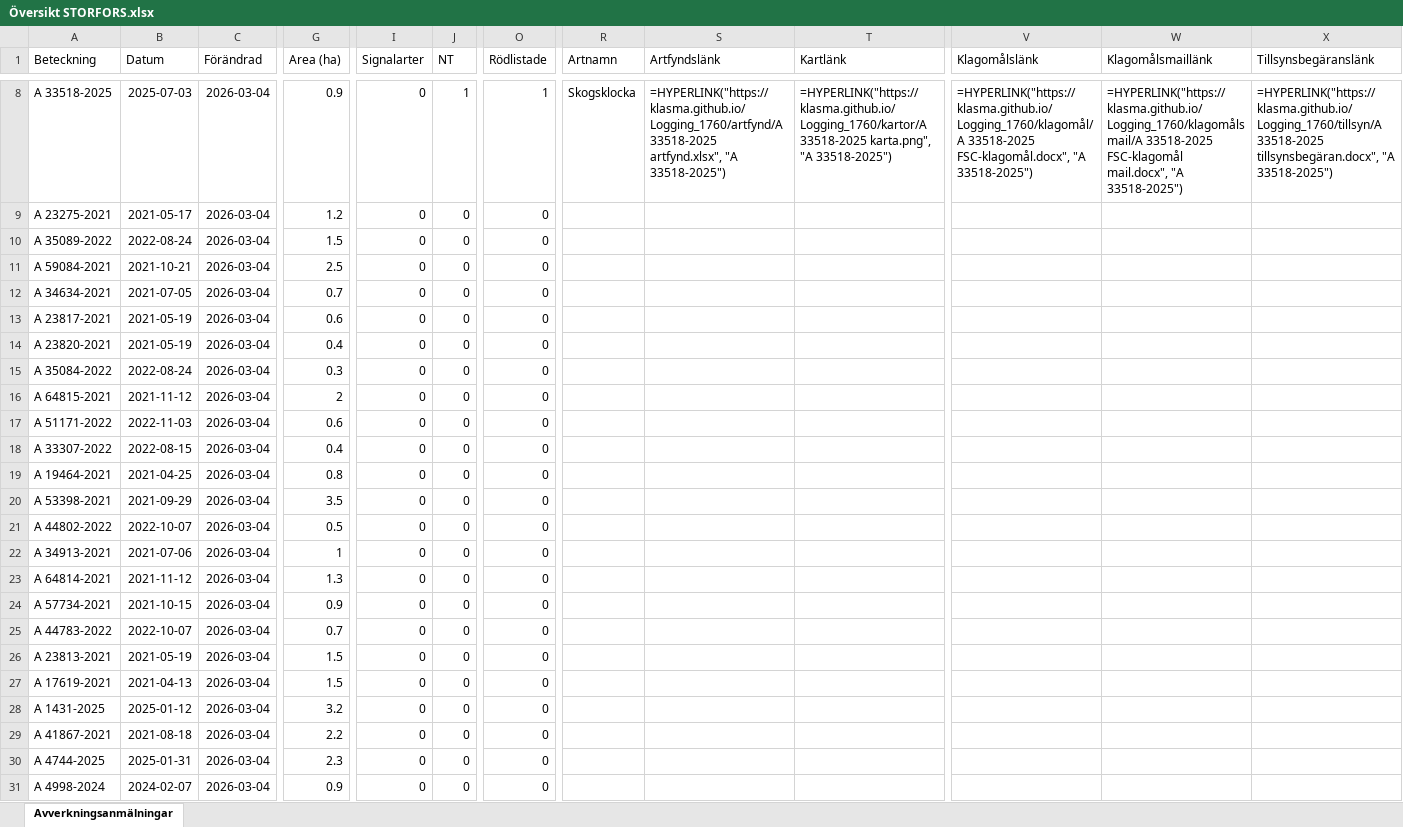
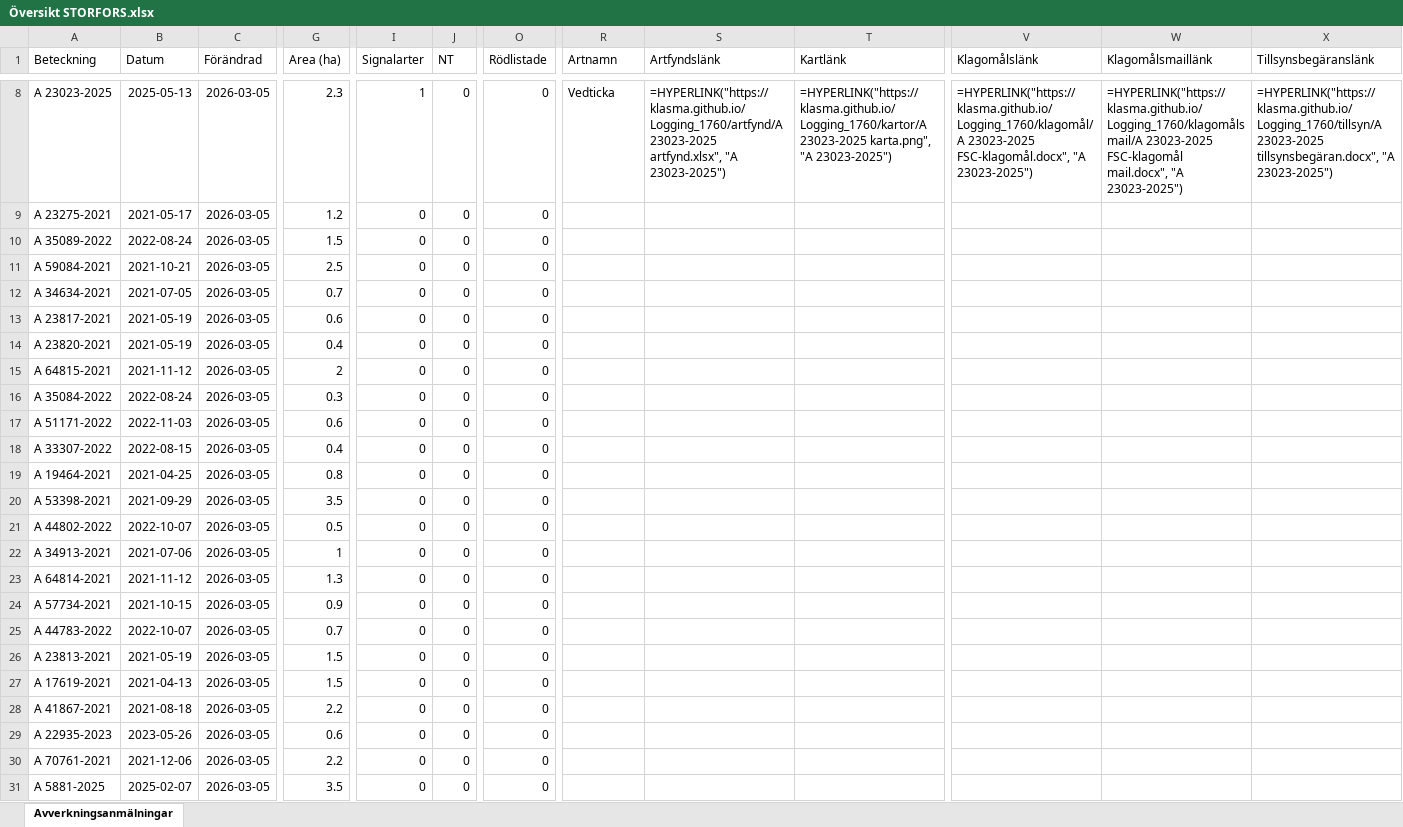
Before and after one commit to klasma/Logging_1760, an Excel workbook: Översikt STORFORS.xlsx, sheet Avverkningsanmälningar, drawn as a sheet; only a part is shown, gaps mark what is left out; values as stored, in another font and other column widths than the file's, no borders; formulas without a stored value are shown as written; the diff covers the shown part only; the diff names each change by its address in the sheet, - before the commit and + after, or states it on an @@ line.

```diff
--- a/Översikt STORFORS.xlsx (sheet Avverkningsanmälningar)
+++ b/Översikt STORFORS.xlsx (sheet Avverkningsanmälningar)
-A8 (Beteckning): A 33518-2025
+A8 (Beteckning): A 23023-2025
-B8 (Datum): 2025-07-03
+B8 (Datum): 2025-05-13
-C8:C31 (Förändrad): 2026-03-04
+C8:C31 (Förändrad): 2026-03-05
-G8 (Area (ha)): 0.9
+G8 (Area (ha)): 2.3
-I8 (Signalarter): 0
+I8 (Signalarter): 1
-J8 (NT): 1
+J8 (NT): 0
-O8 (Rödlistade): 1
+O8 (Rödlistade): 0
-R8 (Artnamn): Skogsklocka
+R8 (Artnamn): Vedticka
-S8 (Artfyndslänk): =HYPERLINK("https://klasma.github.io/Logging_1760/artfynd/A 33518-2025 artfynd.xlsx", "A 33518-2025")
+S8 (Artfyndslänk): =HYPERLINK("https://klasma.github.io/Logging_1760/artfynd/A 23023-2025 artfynd.xlsx", "A 23023-2025")
-T8 (Kartlänk): =HYPERLINK("https://klasma.github.io/Logging_1760/kartor/A 33518-2025 karta.png", "A 33518-2025")
+T8 (Kartlänk): =HYPERLINK("https://klasma.github.io/Logging_1760/kartor/A 23023-2025 karta.png", "A 23023-2025")
-V8 (Klagomålslänk): =HYPERLINK("https://klasma.github.io/Logging_1760/klagomål/A 33518-2025 FSC-klagomål.docx", "A 33518-2025")
+V8 (Klagomålslänk): =HYPERLINK("https://klasma.github.io/Logging_1760/klagomål/A 23023-2025 FSC-klagomål.docx", "A 23023-2025")
-W8 (Klagomålsmaillänk): =HYPERLINK("https://klasma.github.io/Logging_1760/klagomålsmail/A 33518-2025 FSC-klagomål mail.docx", "A 33518-2025")
+W8 (Klagomålsmaillänk): =HYPERLINK("https://klasma.github.io/Logging_1760/klagomålsmail/A 23023-2025 FSC-klagomål mail.docx", "A 23023-2025")
-X8 (Tillsynsbegäranslänk): =HYPERLINK("https://klasma.github.io/Logging_1760/tillsyn/A 33518-2025 tillsynsbegäran.docx", "A 33518-2025")
+X8 (Tillsynsbegäranslänk): =HYPERLINK("https://klasma.github.io/Logging_1760/tillsyn/A 23023-2025 tillsynsbegäran.docx", "A 23023-2025")
-A15 (Beteckning): A 35084-2022
+A15 (Beteckning): A 64815-2021
-B15 (Datum): 2022-08-24
+B15 (Datum): 2021-11-12
-G15 (Area (ha)): 0.3
+G15 (Area (ha)): 2
-A16 (Beteckning): A 64815-2021
+A16 (Beteckning): A 35084-2022
-B16 (Datum): 2021-11-12
+B16 (Datum): 2022-08-24
-G16 (Area (ha)): 2
+G16 (Area (ha)): 0.3
-A28 (Beteckning): A 1431-2025
+A28 (Beteckning): A 41867-2021
-B28 (Datum): 2025-01-12
+B28 (Datum): 2021-08-18
-G28 (Area (ha)): 3.2
+G28 (Area (ha)): 2.2
-A29 (Beteckning): A 41867-2021
+A29 (Beteckning): A 22935-2023
-B29 (Datum): 2021-08-18
+B29 (Datum): 2023-05-26
-G29 (Area (ha)): 2.2
+G29 (Area (ha)): 0.6
-A30 (Beteckning): A 4744-2025
+A30 (Beteckning): A 70761-2021
-B30 (Datum): 2025-01-31
+B30 (Datum): 2021-12-06
-G30 (Area (ha)): 2.3
+G30 (Area (ha)): 2.2
-A31 (Beteckning): A 4998-2024
+A31 (Beteckning): A 5881-2025
-B31 (Datum): 2024-02-07
+B31 (Datum): 2025-02-07
-G31 (Area (ha)): 0.9
+G31 (Area (ha)): 3.5
```
Also changed, not shown: 857 edited cells elsewhere in this sheet, artfynd/A 16786-2025 artfynd.xlsx, artfynd/A 21073-2021 artfynd.xlsx, 35 other files.
